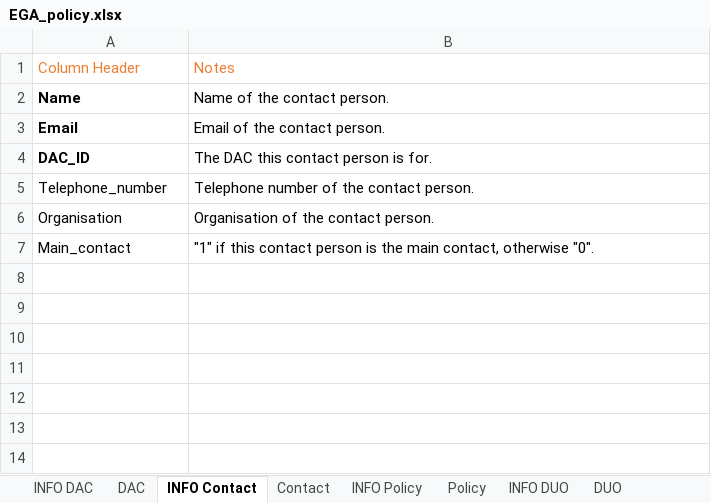
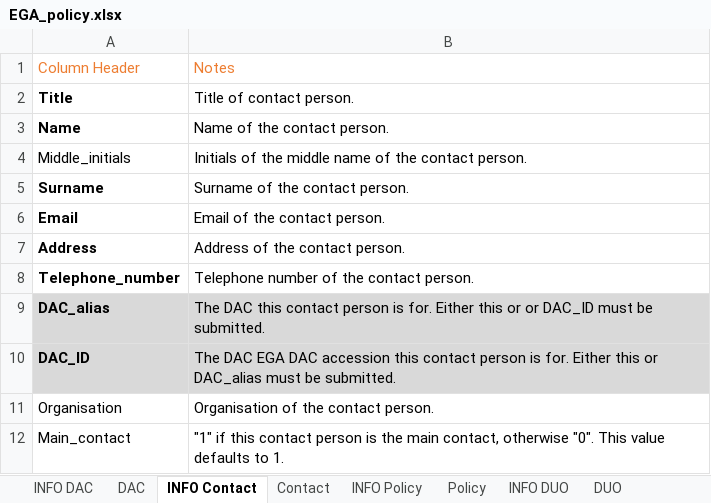
Before and after one commit to EbiEga/ega-submissions, an Excel workbook: submission_pack/EGA_policy.xlsx, sheet INFO Contact, drawn as a sheet; values as stored, in another font and other column widths than the file's, no borders; removed rows and columns are numbered as before the commit, all else as after; the diff names each change by its address in the sheet, - before the commit and + after, or states it on an @@ line.

```diff
--- a/submission_pack/EGA_policy.xlsx (sheet INFO Contact)
+++ b/submission_pack/EGA_policy.xlsx (sheet INFO Contact)
+row 2: Title | Title of contact person.
+row 4: Middle_initials | Initials of the middle name of the contact person.
+row 5: Surname | Surname of the contact person.
-row 4: DAC_ID | The DAC this contact person is for.
+row 7: Address | Address of the contact person.
-A8 bold: off
+A8 bold: on
+row 9: DAC_alias | The DAC this contact person is for. Either this or or DAC_ID must be submitted.
+row 10: DAC_ID | The DAC EGA DAC accession this contact person is for. Either this or DAC_alias must be submitted.
-B12: …otherwise "0".
+B12: …otherwise "0". This value defaults to 1.
```
Also changed, not shown: sheet Policy, sheet INFO Policy, sheet DUO, sheet INFO DUO, sheet DAC, sheet Contact, 1 more sheet.
